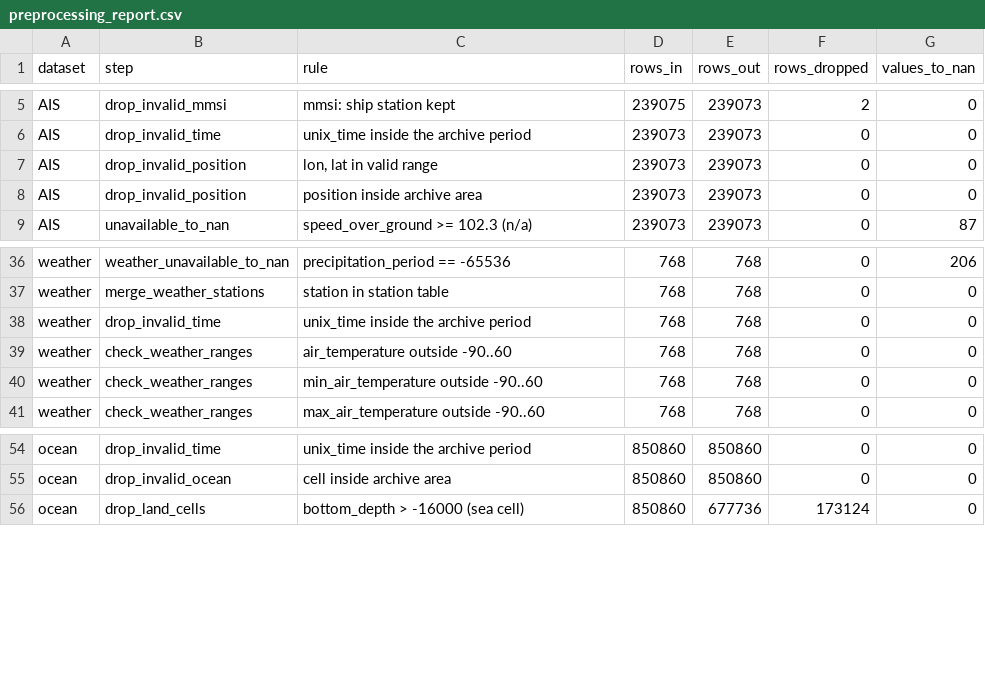
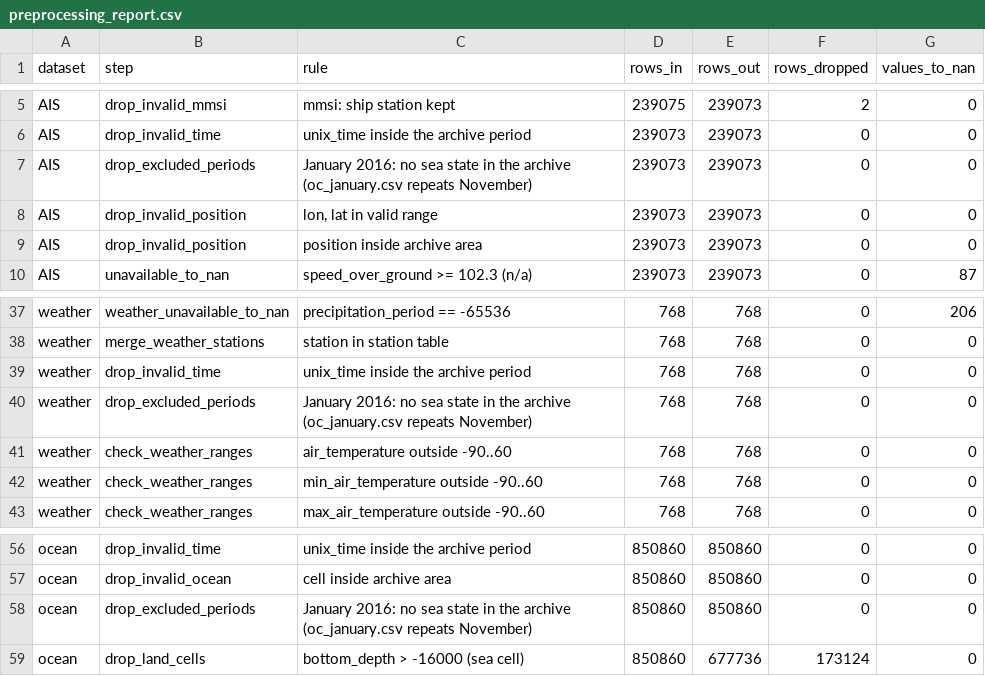
Before and after one commit to smehri/CATraj, a CSV file: data/sample/preprocessed/preprocessing_report.csv, drawn as a sheet; only a part is shown, gaps mark what is left out; the diff names each change by its address in the sheet, - before the commit and + after, or states it on an @@ line.

Commit message:
Leave January 2016 out of every dataset: the archive has no sea state for it

```diff
--- a/data/sample/preprocessed/preprocessing_report.csv
+++ b/data/sample/preprocessed/preprocessing_report.csv
+row 7: AIS | drop_excluded_periods | January 2016: no sea state in the archive (oc_january.csv repeats November) | 239073 | 239073 | 0 | 0
+row 40: weather | drop_excluded_periods | January 2016: no sea state in the archive (oc_january.csv repeats November) | 768 | 768 | 0 | 0
+row 58: ocean | drop_excluded_periods | January 2016: no sea state in the archive (oc_january.csv repeats November) | 850860 | 850860 | 0 | 0
```
Also changed, not shown: 3 other files.
